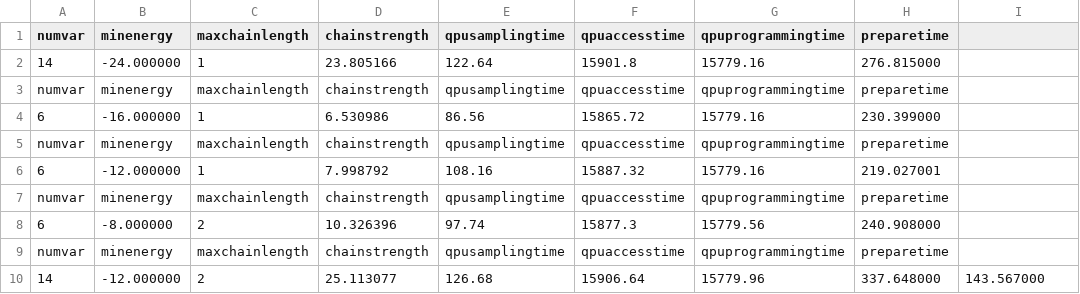
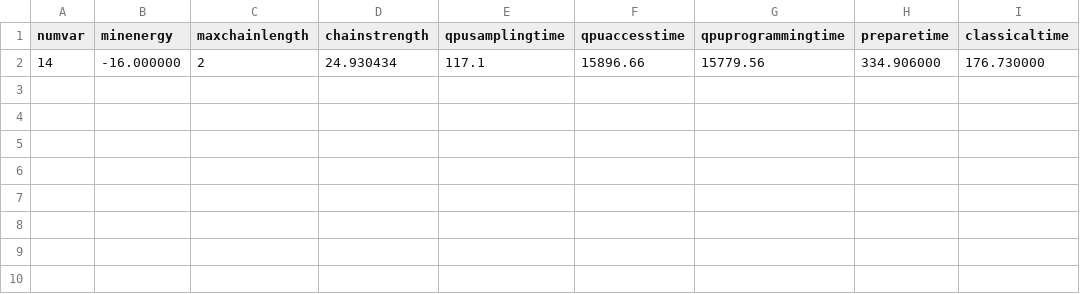
Before and after one commit to necst/qabe, a CSV file: graphColoring.csv, drawn as a sheet.

Commit message:
numvar corrected

```diff
--- a/graphColoring.csv
+++ b/graphColoring.csv
@@ -1,10 +1,2 @@
-numvar, minenergy, maxchainlength, chainstrength, qpusamplingtime, qpuaccesstime, qpuprogrammingtime, preparetime
-14, -24.000000, 1, 23.805166, 122.64, 15901.8, 15779.16, 276.815000
-numvar, minenergy, maxchainlength, chainstrength, qpusamplingtime, qpuaccesstime, qpuprogrammingtime, preparetime
-6, -16.000000, 1, 6.530986, 86.56, 15865.72, 15779.16, 230.399000
-numvar, minenergy, maxchainlength, chainstrength, qpusamplingtime, qpuaccesstime, qpuprogrammingtime, preparetime
-6, -12.000000, 1, 7.998792, 108.16, 15887.32, 15779.16, 219.027001
-numvar, minenergy, maxchainlength, chainstrength, qpusamplingtime, qpuaccesstime, qpuprogrammingtime, preparetime
-6, -8.000000, 2, 10.326396, 97.74, 15877.3, 15779.56, 240.908000
-numvar, minenergy, maxchainlength, chainstrength, qpusamplingtime, qpuaccesstime, qpuprogrammingtime, preparetime
-14, -12.000000, 2, 25.113077, 126.68, 15906.64, 15779.96, 337.648000, 143.567000
+numvar, minenergy, maxchainlength, chainstrength, qpusamplingtime, qpuaccesstime, qpuprogrammingtime, preparetime, classicaltime
+14, -16.000000, 2, 24.930434, 117.1, 15896.66, 15779.56, 334.906000, 176.730000
```
Also changed, not shown: maximumCut.csv, quadraticAssignment.csv, 4 other files.
